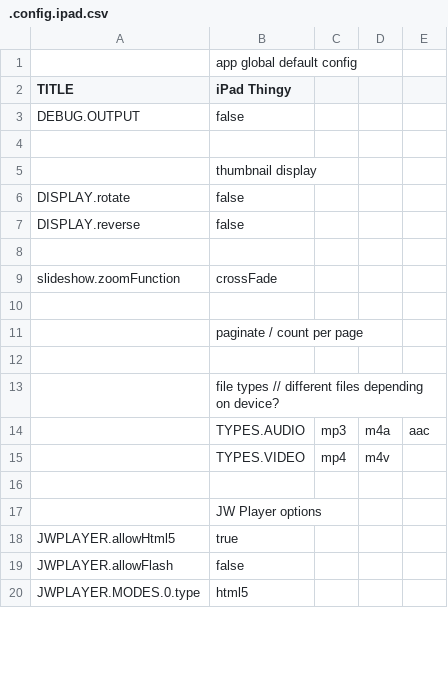
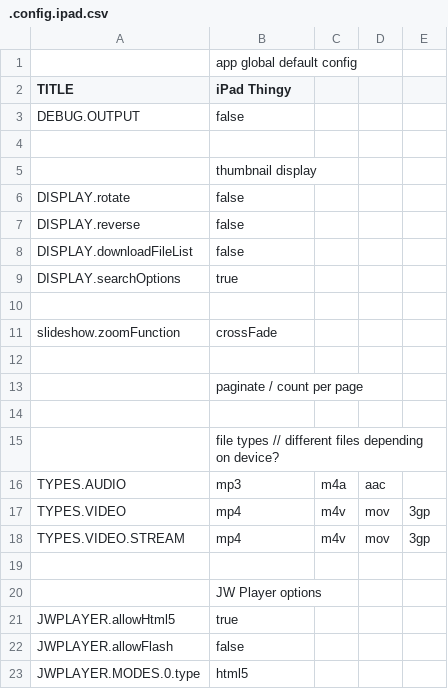
Before and after one commit to araynaud/.mt, a CSV file: config/.config.ipad.csv, drawn as a sheet; only a part is shown; removed rows and columns are numbered as before the commit, all else as after; the diff names each change by its address in the sheet, - before the commit and + after, or states it on an @@ line.

Commit message:
Slideshow video fixes for mobile

```diff
--- a/config/.config.ipad.csv
+++ b/config/.config.ipad.csv
-column C, row 14: mp3
+column E, empty
+row 8: DISPLAY.downloadFileList | false
+row 9: DISPLAY.searchOptions | true
-A16 (TITLE): (empty)
+A16 (TITLE): TYPES.AUDIO
-B16 (iPad Thingy): TYPES.AUDIO
+B16 (iPad Thingy): mp3
-row 15:  | TYPES.VIDEO | mp4 | m4v
+row 17: TYPES.VIDEO | mp4 | m4v | mov | 3gp
+row 18: TYPES.VIDEO.STREAM | mp4 | m4v | mov | 3gp
```
Also changed, not shown: config/.config.mobile.csv, 5 other files.
